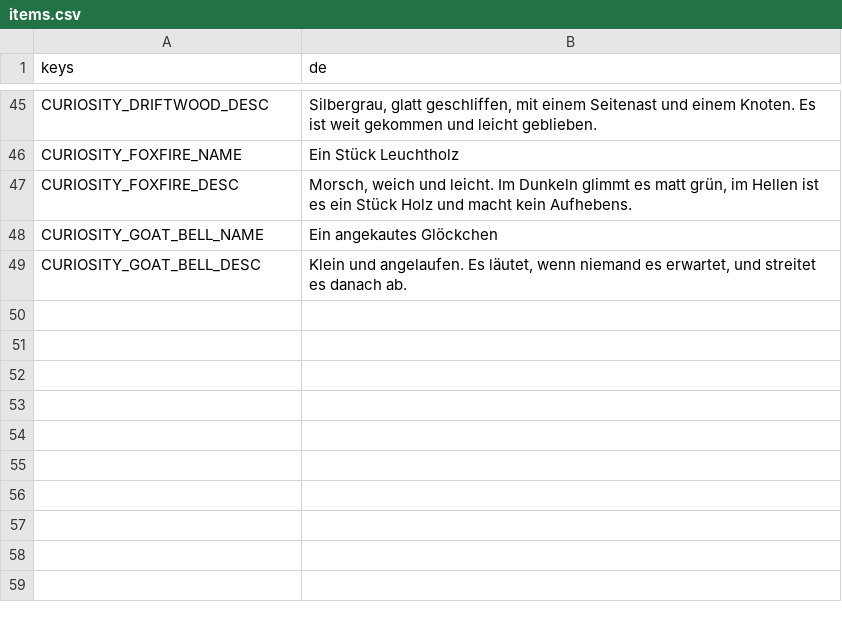
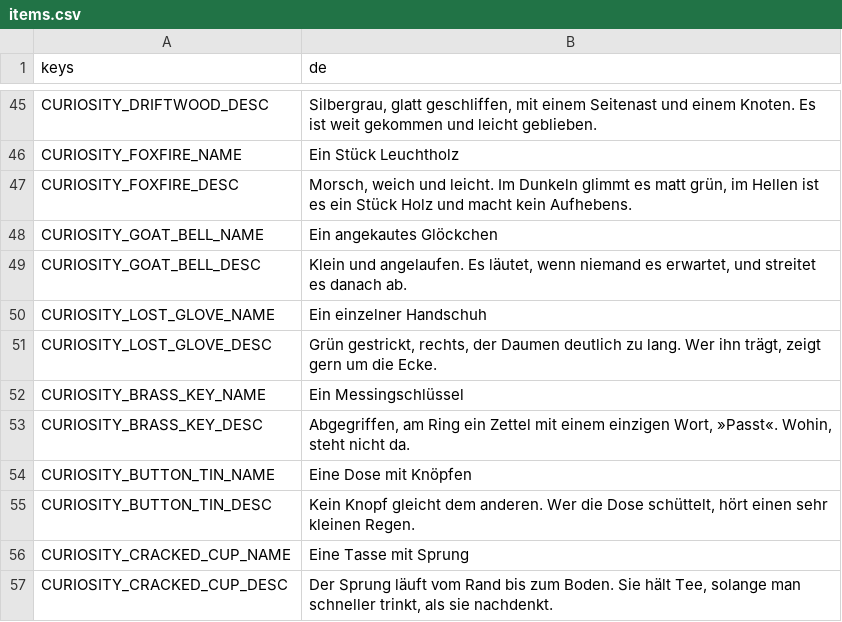
Before and after one commit to Stanzlu/Game, a CSV file: content/locale/items.csv, drawn as a sheet; only a part is shown, gaps mark what is left out.

```diff
--- a/content/locale/items.csv
+++ b/content/locale/items.csv
@@ -49 +49,9 @@ CURIOSITY_GOAT_BELL_NAME,Ein angekautes Glöckchen
 CURIOSITY_GOAT_BELL_DESC,"Klein und angelaufen. Es läutet, wenn niemand es erwartet, und streitet es danach ab."
+CURIOSITY_LOST_GLOVE_NAME,Ein einzelner Handschuh
+CURIOSITY_LOST_GLOVE_DESC,"Grün gestrickt, rechts, der Daumen deutlich zu lang. Wer ihn trägt, zeigt gern um die Ecke."
+CURIOSITY_BRASS_KEY_NAME,Ein Messingschlüssel
+CURIOSITY_BRASS_KEY_DESC,"Abgegriffen, am Ring ein Zettel mit einem einzigen Wort, »Passt«. Wohin, steht nicht da."
+CURIOSITY_BUTTON_TIN_NAME,Eine Dose mit Knöpfen
+CURIOSITY_BUTTON_TIN_DESC,"Kein Knopf gleicht dem anderen. Wer die Dose schüttelt, hört einen sehr kleinen Regen."
+CURIOSITY_CRACKED_CUP_NAME,Eine Tasse mit Sprung
+CURIOSITY_CRACKED_CUP_DESC,"Der Sprung läuft vom Rand bis zum Boden. Sie hält Tee, solange man schneller trinkt, als sie nachdenkt."
```
Also changed, not shown: content/locale/journal.csv, 20 other files.
